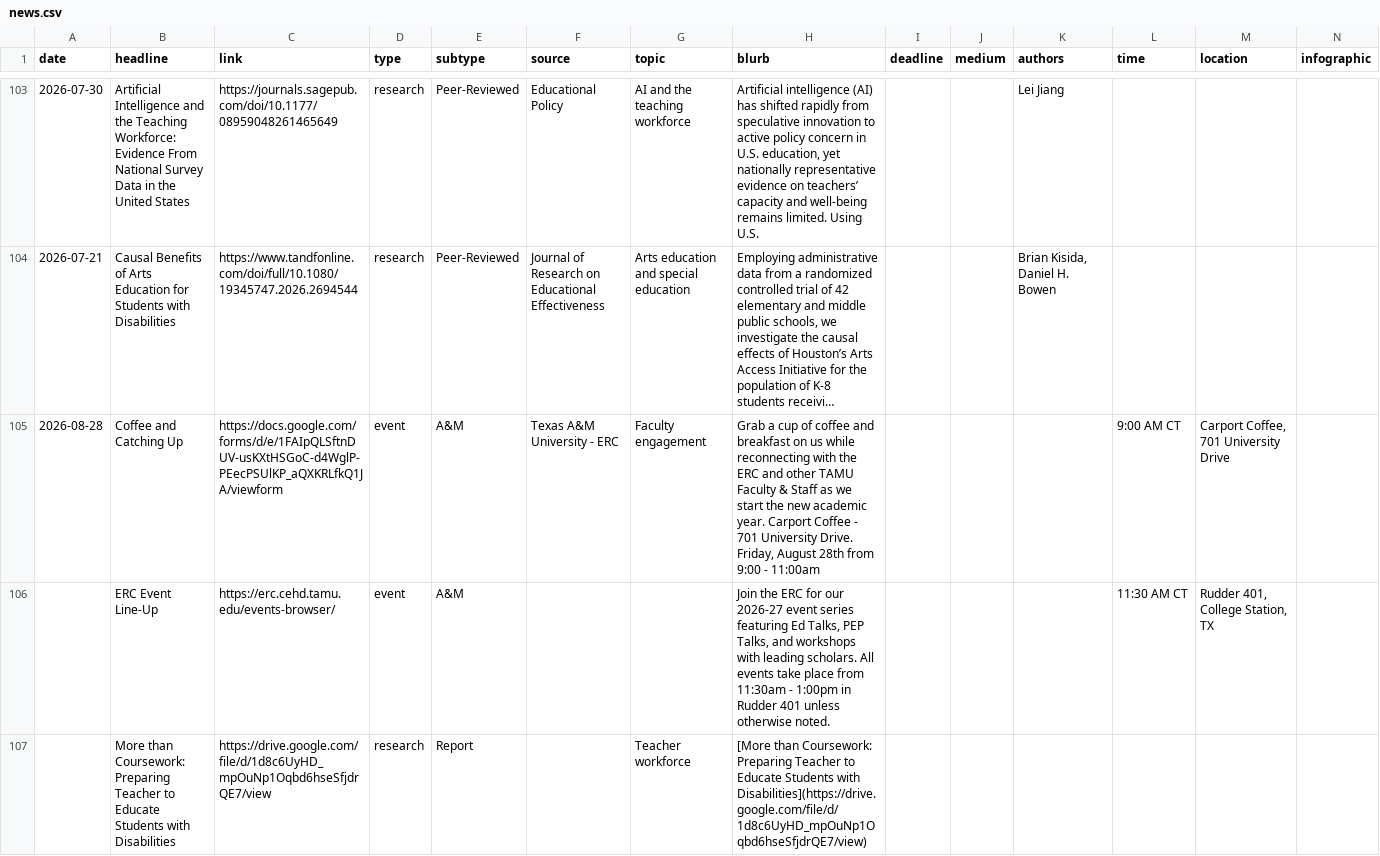
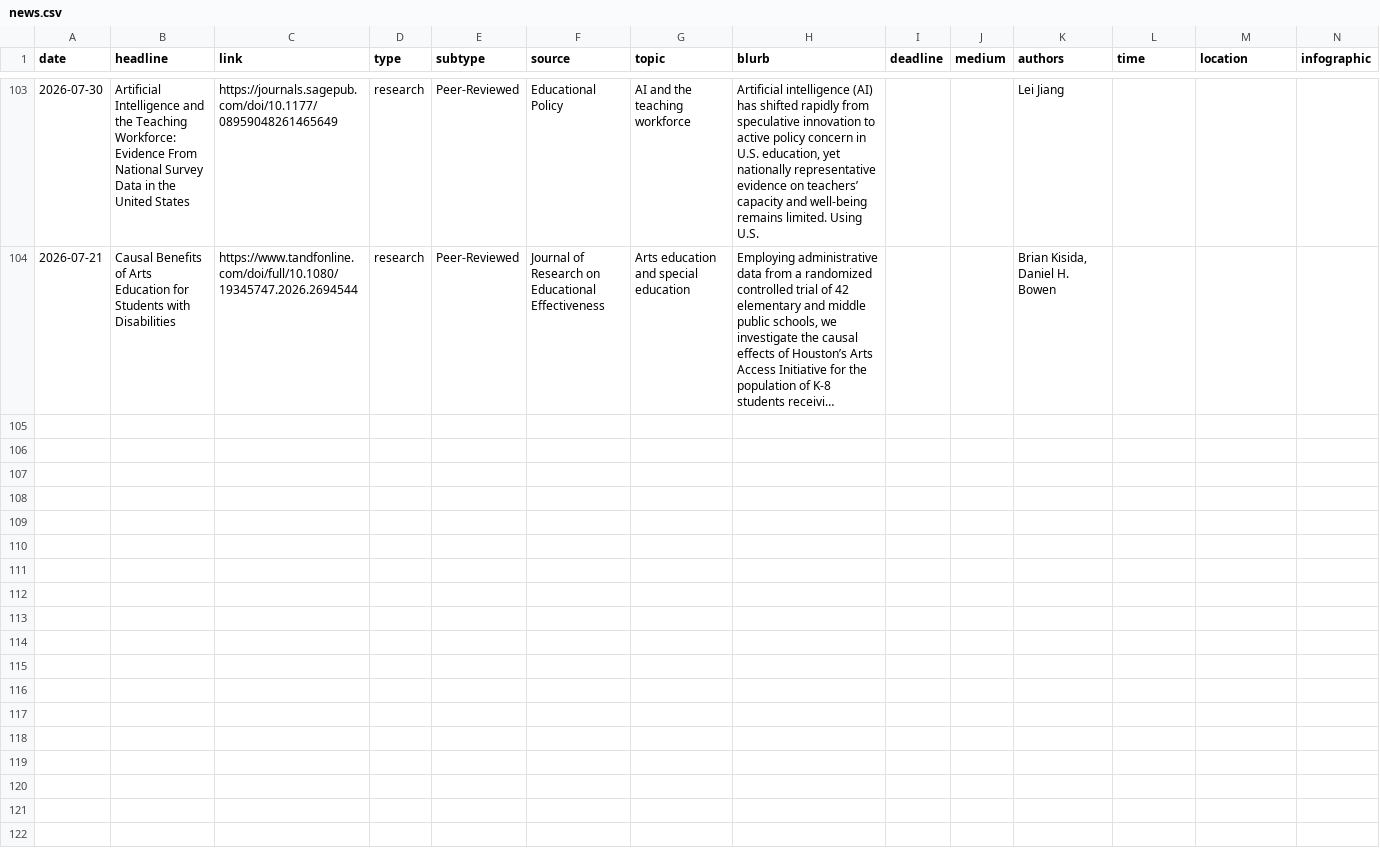
Before and after one commit to kateb-123/erc-policy-exchange-app, a CSV file: data/news.csv, drawn as a sheet; only a part is shown, gaps mark what is left out; long unchanged cells end in …; the diff names each change by its address in the sheet, - before the commit and + after, or states it on an @@ line.

Commit message:
Remove today's 3 items (Kate's request, Sep 1)

```diff
--- a/data/news.csv
+++ b/data/news.csv
-row 105: 2026-08-28 | Coffee and Catching Up | https://docs.google.com/forms/d/e/1FAIpQLSftnDUV-usKXtHSGoC-d4WglP-PEecPSUlKP_aQXKRLfkQ1JA/viewform | event | A&M | Texas A&M University - ERC | Faculty engagement | Grab a cup of coffee and breakfast on us while reconnecting with the ERC and other TAMU Faculty & Staff as we start the new academic year. Carport Coffee - 701 University Drive. Friday, August 28th from 9:00 - 11:00am |  |  |  | 9:00 AM CT | Carport Coffee, 701 University Drive
-row 106:  | ERC Event Line-Up | https://erc.cehd.tamu.edu/events-browser/ | event | A&M |  |  | Join the ERC for our 2026-27 event series featuring Ed Talks, PEP Talks, and workshops with leading scholars. All events take place from 11:30am - 1:00pm in Rudder 401 unless otherwise noted. |  |  |  | 11:30 AM CT | Rudder 401, College Station, TX
-row 107:  | More than Coursework: Preparing Teacher to Educate Students with Disabilities | https://drive.google.com/file/d/1d8c6UyHD_mpOuNp1Oqbd6hseSfjdrQE7/view | research | Report |  | Teacher workforce | [More than Coursework: Preparing Teacher to Educate Students with Disabilities](https://drive.google.com/file/d/1d8c6UyHD_mpOuNp1Oqbd6hseSfjdrQE7/view)
```
